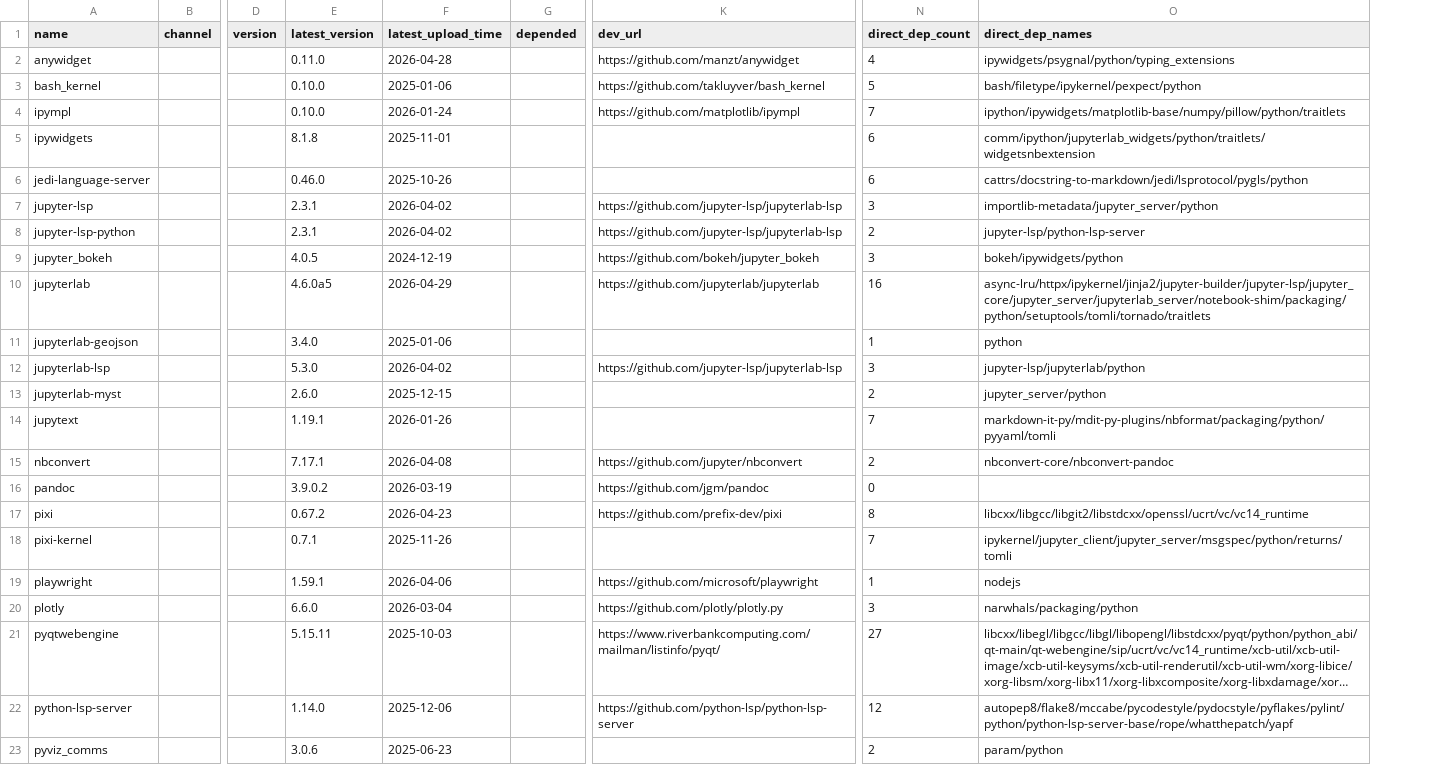
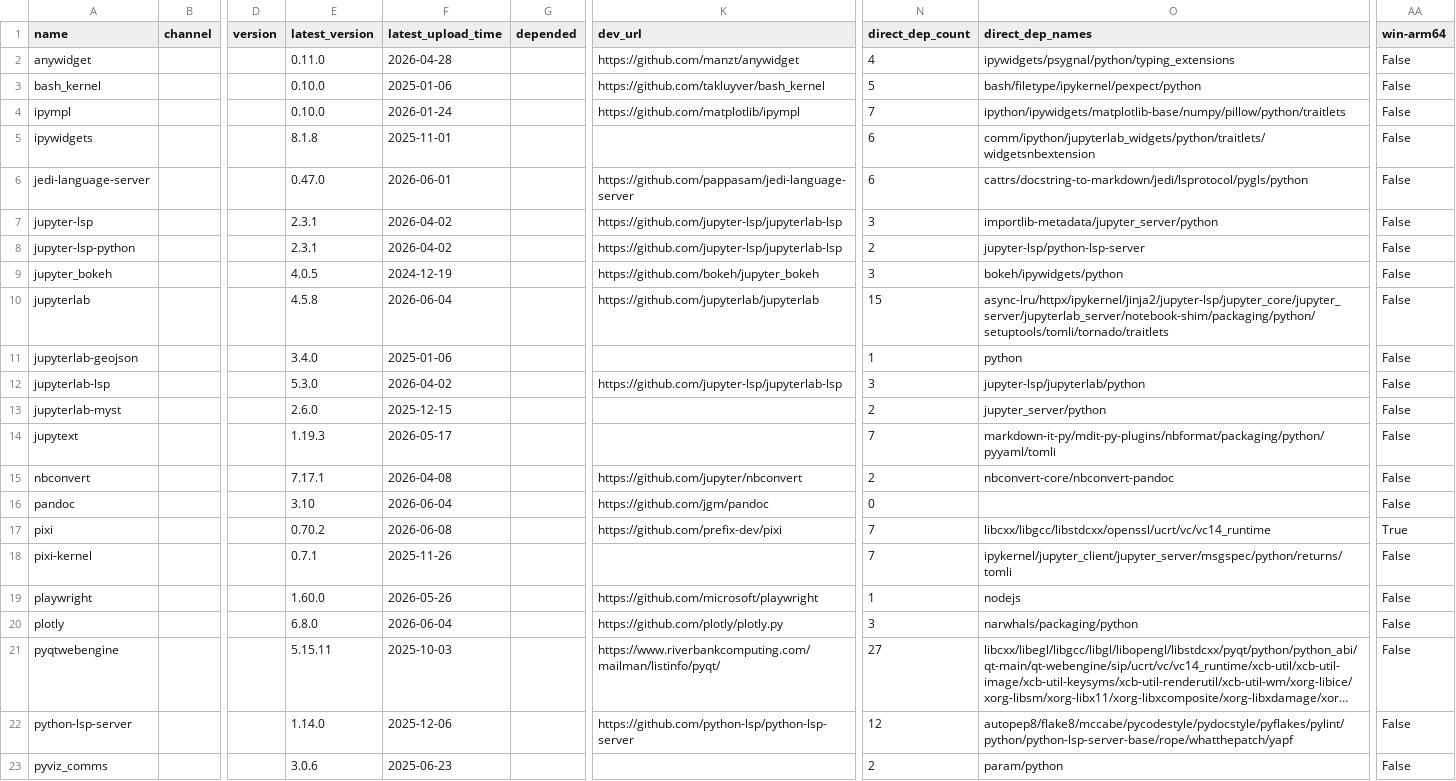
Before and after one commit to ickc/bootstrapping-os-environments, a CSV file: conda/jupyterlab.csv, drawn as a sheet; only a part is shown, gaps mark what is left out; long unchanged cells end in …; the diff names each change by its address in the sheet, - before the commit and + after, or states it on an @@ line.

Commit message:
pixi run conda-update

```diff
--- a/conda/jupyterlab.csv
+++ b/conda/jupyterlab.csv
+column AA (win-arm64), rows 2-23: False | False | False | False | False | False | False | False | False | False | False | False | False | False | False | True | False | False | False | False | False | False
-E6 (latest_version): 0.46.0
+E6 (latest_version): 0.47.0
-F6 (latest_upload_time): 2025-10-26
+F6 (latest_upload_time): 2026-06-01
-K6 (dev_url): (empty)
+K6 (dev_url): https://github.com/pappasam/jedi-language-server
-E10 (latest_version): 4.6.0a5
+E10 (latest_version): 4.5.8
-F10 (latest_upload_time): 2026-04-29
+F10 (latest_upload_time): 2026-06-04
-N10 (direct_dep_count): 16
+N10 (direct_dep_count): 15
-O10 (direct_dep_names): async-lru/httpx/ipykernel/jinja2/jupyter-builder/jupyter-lsp/jupyter_core/jupyter_server/jupyterlab_server/notebook-shim/packaging/python/setuptools/tomli/tornado/traitlets
+O10 (direct_dep_names): async-lru/httpx/ipykernel/jinja2/jupyter-lsp/jupyter_core/jupyter_server/jupyterlab_server/notebook-shim/packaging/python/setuptools/tomli/tornado/traitlets
-E14 (latest_version): 1.19.1
+E14 (latest_version): 1.19.3
-F14 (latest_upload_time): 2026-01-26
+F14 (latest_upload_time): 2026-05-17
-E16 (latest_version): 3.9.0.2
+E16 (latest_version): 3.10
-F16 (latest_upload_time): 2026-03-19
+F16 (latest_upload_time): 2026-06-04
-E17 (latest_version): 0.67.2
+E17 (latest_version): 0.70.2
-F17 (latest_upload_time): 2026-04-23
+F17 (latest_upload_time): 2026-06-08
-N17 (direct_dep_count): 8
+N17 (direct_dep_count): 7
-O17 (direct_dep_names): libcxx/libgcc/libgit2/libstdcxx/openssl/ucrt/vc/vc14_runtime
+O17 (direct_dep_names): libcxx/libgcc/libstdcxx/openssl/ucrt/vc/vc14_runtime
-E19 (latest_version): 1.59.1
+E19 (latest_version): 1.60.0
-F19 (latest_upload_time): 2026-04-06
+F19 (latest_upload_time): 2026-05-26
-E20 (latest_version): 6.6.0
+E20 (latest_version): 6.8.0
-F20 (latest_upload_time): 2026-03-04
+F20 (latest_upload_time): 2026-06-04
```
Also changed, not shown: conda/conda.csv, conda/system.csv.
